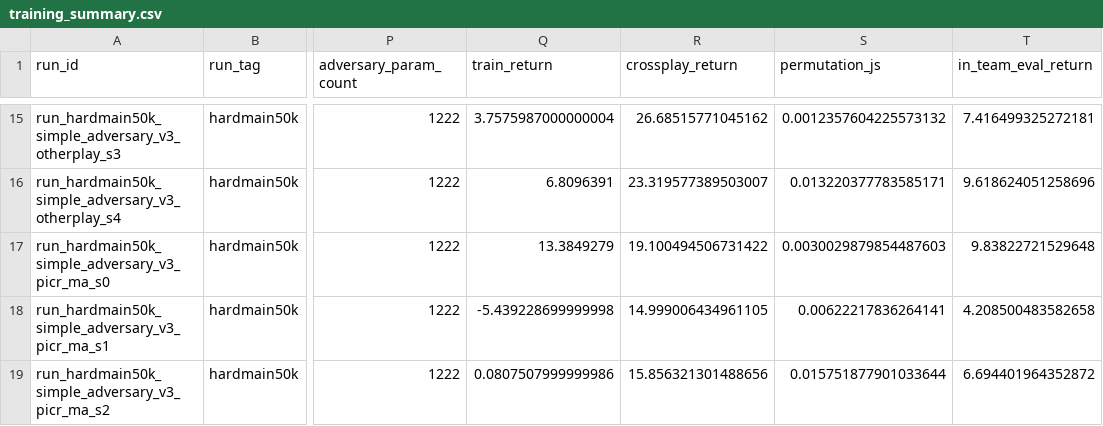
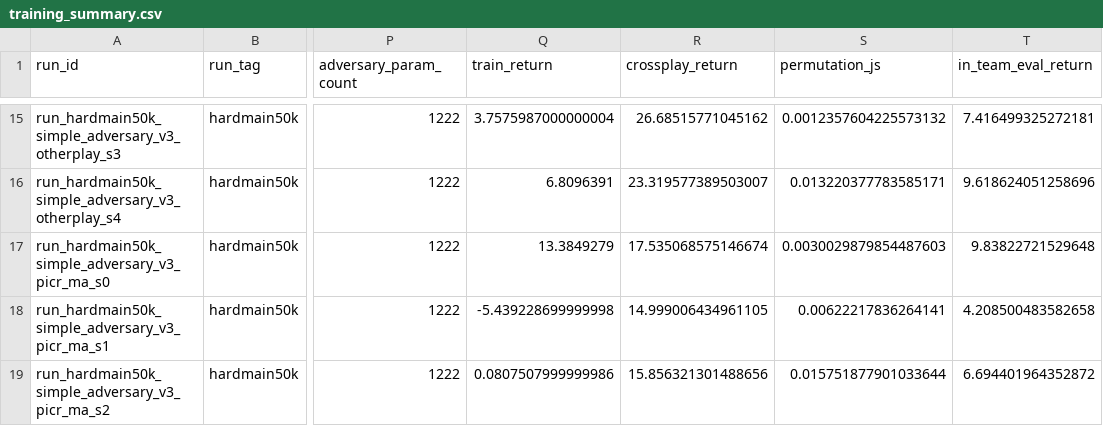
Before and after one commit to raj200501/PICR-MA, a CSV file: results/aggregate/training_summary.csv, drawn as a sheet; only a part is shown, gaps mark what is left out; the diff names each change by its address in the sheet, - before the commit and + after, or states it on an @@ line.

```diff
--- a/results/aggregate/training_summary.csv
+++ b/results/aggregate/training_summary.csv
-R17 (crossplay_return): 19.100494506731422
+R17 (crossplay_return): 17.535068575146674
```
Also changed, not shown: results/aggregate/crossplay_summary.csv, results/aggregate/paired_picr_vs_ippo.csv, 57 other files.
